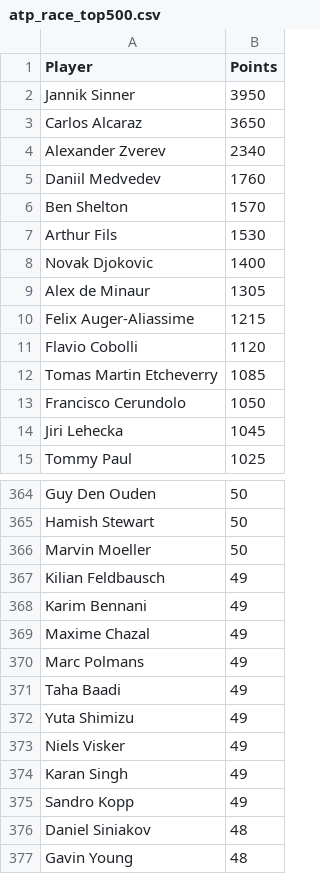
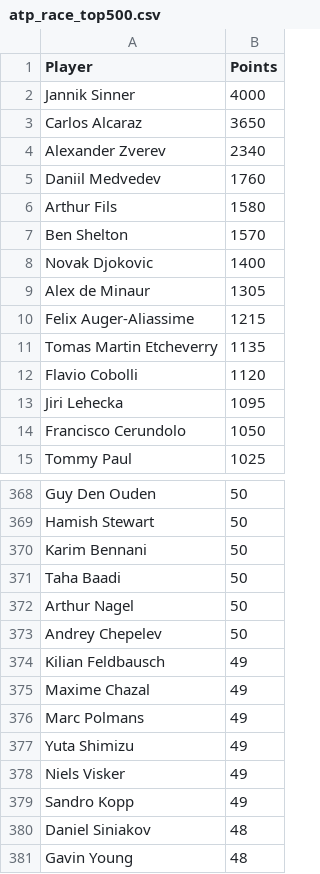
Before and after one commit to peterblum20/ATP-Race-Data, a CSV file: atp_race_top500.csv, drawn as a sheet; only a part is shown, gaps mark what is left out; the diff covers the shown part only.

```diff
--- a/atp_race_top500.csv
+++ b/atp_race_top500.csv
@@ -1,3 +1,3 @@
 Player,Points
-Jannik Sinner,3950
+Jannik Sinner,4000
 Carlos Alcaraz,3650
@@ -5,4 +5,4 @@ Alexander Zverev,2340
 Daniil Medvedev,1760
+Arthur Fils,1580
 Ben Shelton,1570
-Arthur Fils,1530
 Novak Djokovic,1400
@@ -10,6 +10,6 @@ Alex de Minaur,1305
 Felix Auger-Aliassime,1215
+Tomas Martin Etcheverry,1135
 Flavio Cobolli,1120
-Tomas Martin Etcheverry,1085
+Jiri Lehecka,1095
 Francisco Cerundolo,1050
-Jiri Lehecka,1045
 Tommy Paul,1025
@@ -365,11 +369,11 @@ Guy Den Ouden,50
 Hamish Stewart,50
-Marvin Moeller,50
+Karim Bennani,50
+Taha Baadi,50
+Arthur Nagel,50
+Andrey Chepelev,50
 Kilian Feldbausch,49
-Karim Bennani,49
 Maxime Chazal,49
 Marc Polmans,49
-Taha Baadi,49
 Yuta Shimizu,49
 Niels Visker,49
-Karan Singh,49
 Sandro Kopp,49
```
Also changed, not shown: 38 added rows, 38 removed rows, 5 moved rows and 8 edited cells elsewhere in this file, wta_race_top500.csv.
